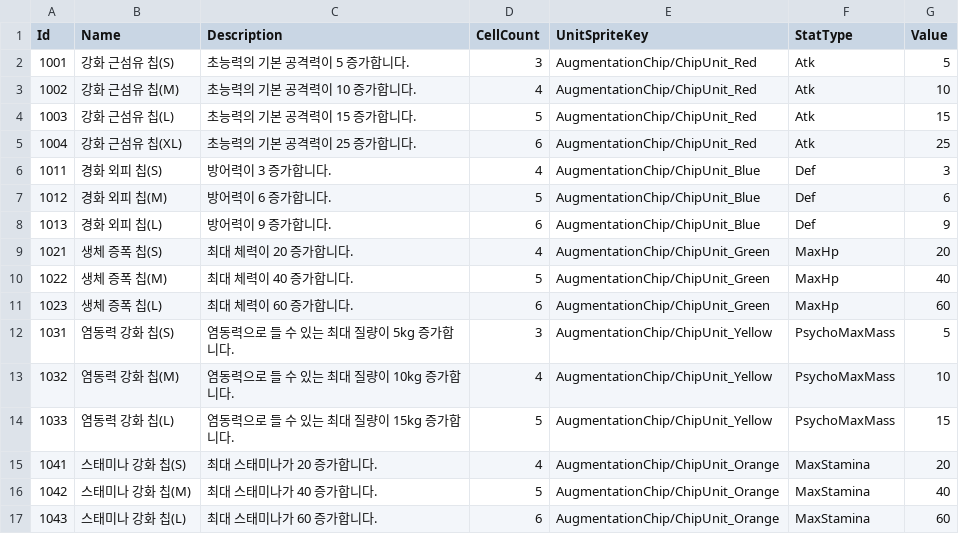
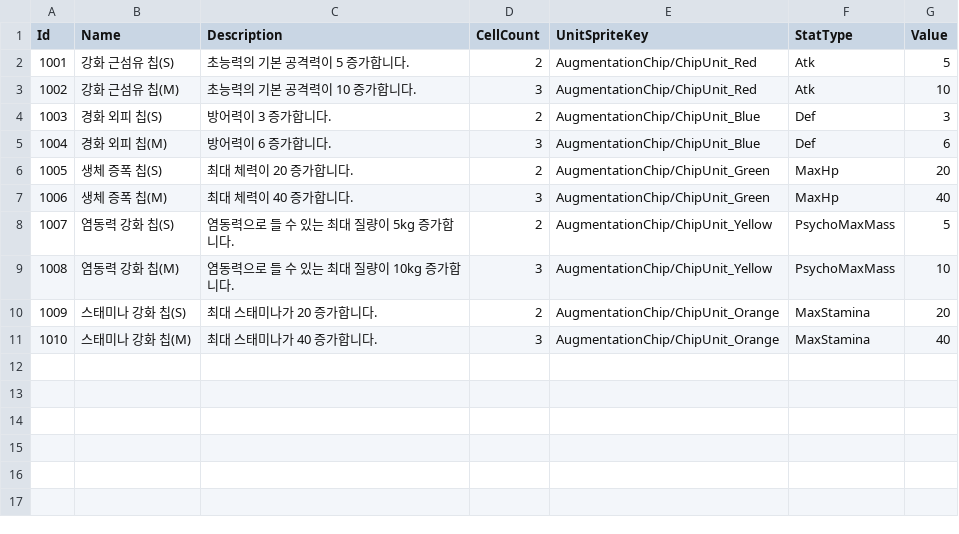
Before and after one commit to keeeery/ODDITY, a TSV file: Assets/StreamingAssets/Table/StatChip.tsv, drawn as a sheet.

```diff
--- a/Assets/StreamingAssets/Table/StatChip.tsv
+++ b/Assets/StreamingAssets/Table/StatChip.tsv
@@ -1,17 +1,11 @@
 Id	Name	Description	CellCount	UnitSpriteKey	StatType	Value
-1001	강화 근섬유 칩(S)	초능력의 기본 공격력이 5 증가합니다.	3	AugmentationChip/ChipUnit_Red	Atk	5
-1002	강화 근섬유 칩(M)	초능력의 기본 공격력이 10 증가합니다.	4	AugmentationChip/ChipUnit_Red	Atk	10
-1003	강화 근섬유 칩(L)	초능력의 기본 공격력이 15 증가합니다.	5	AugmentationChip/ChipUnit_Red	Atk	15
-1004	강화 근섬유 칩(XL)	초능력의 기본 공격력이 25 증가합니다.	6	AugmentationChip/ChipUnit_Red	Atk	25
-1011	경화 외피 칩(S)	방어력이 3 증가합니다.	4	AugmentationChip/ChipUnit_Blue	Def	3
-1012	경화 외피 칩(M)	방어력이 6 증가합니다.	5	AugmentationChip/ChipUnit_Blue	Def	6
-1013	경화 외피 칩(L)	방어력이 9 증가합니다.	6	AugmentationChip/ChipUnit_Blue	Def	9
-1021	생체 증폭 칩(S)	최대 체력이 20 증가합니다.	4	AugmentationChip/ChipUnit_Green	MaxHp	20
-1022	생체 증폭 칩(M)	최대 체력이 40 증가합니다.	5	AugmentationChip/ChipUnit_Green	MaxHp	40
-1023	생체 증폭 칩(L)	최대 체력이 60 증가합니다.	6	AugmentationChip/ChipUnit_Green	MaxHp	60
-1031	염동력 강화 칩(S)	염동력으로 들 수 있는 최대 질량이 5kg 증가합니다.	3	AugmentationChip/ChipUnit_Yellow	PsychoMaxMass	5
-1032	염동력 강화 칩(M)	염동력으로 들 수 있는 최대 질량이 10kg 증가합니다.	4	AugmentationChip/ChipUnit_Yellow	PsychoMaxMass	10
-1033	염동력 강화 칩(L)	염동력으로 들 수 있는 최대 질량이 15kg 증가합니다.	5	AugmentationChip/ChipUnit_Yellow	PsychoMaxMass	15
-1041	스태미나 강화 칩(S)	최대 스태미나가 20 증가합니다.	4	AugmentationChip/ChipUnit_Orange	MaxStamina	20
-1042	스태미나 강화 칩(M)	최대 스태미나가 40 증가합니다.	5	AugmentationChip/ChipUnit_Orange	MaxStamina	40
-1043	스태미나 강화 칩(L)	최대 스태미나가 60 증가합니다.	6	AugmentationChip/ChipUnit_Orange	MaxStamina	60
+1001	강화 근섬유 칩(S)	초능력의 기본 공격력이 5 증가합니다.	2	AugmentationChip/ChipUnit_Red	Atk	5
+1002	강화 근섬유 칩(M)	초능력의 기본 공격력이 10 증가합니다.	3	AugmentationChip/ChipUnit_Red	Atk	10
+1003	경화 외피 칩(S)	방어력이 3 증가합니다.	2	AugmentationChip/ChipUnit_Blue	Def	3
+1004	경화 외피 칩(M)	방어력이 6 증가합니다.	3	AugmentationChip/ChipUnit_Blue	Def	6
+1005	생체 증폭 칩(S)	최대 체력이 20 증가합니다.	2	AugmentationChip/ChipUnit_Green	MaxHp	20
+1006	생체 증폭 칩(M)	최대 체력이 40 증가합니다.	3	AugmentationChip/ChipUnit_Green	MaxHp	40
+1007	염동력 강화 칩(S)	염동력으로 들 수 있는 최대 질량이 5kg 증가합니다.	2	AugmentationChip/ChipUnit_Yellow	PsychoMaxMass	5
+1008	염동력 강화 칩(M)	염동력으로 들 수 있는 최대 질량이 10kg 증가합니다.	3	AugmentationChip/ChipUnit_Yellow	PsychoMaxMass	10
+1009	스태미나 강화 칩(S)	최대 스태미나가 20 증가합니다.	2	AugmentationChip/ChipUnit_Orange	MaxStamina	20
+1010	스태미나 강화 칩(M)	최대 스태미나가 40 증가합니다.	3	AugmentationChip/ChipUnit_Orange	MaxStamina	40
```
Also changed, not shown: 4 other files.
